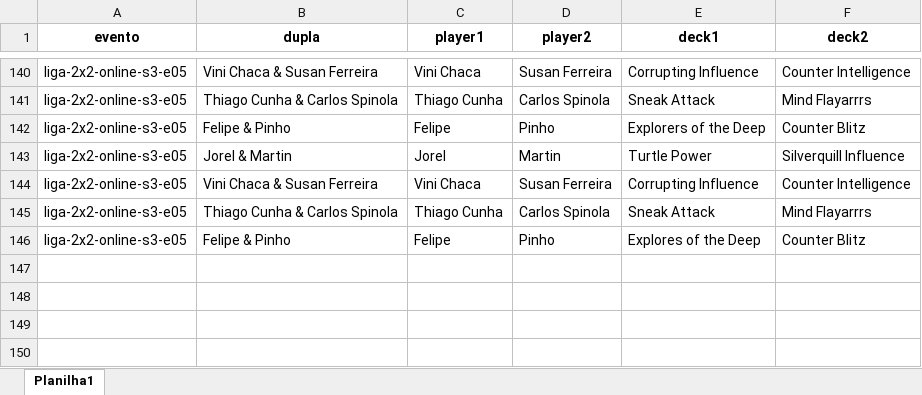
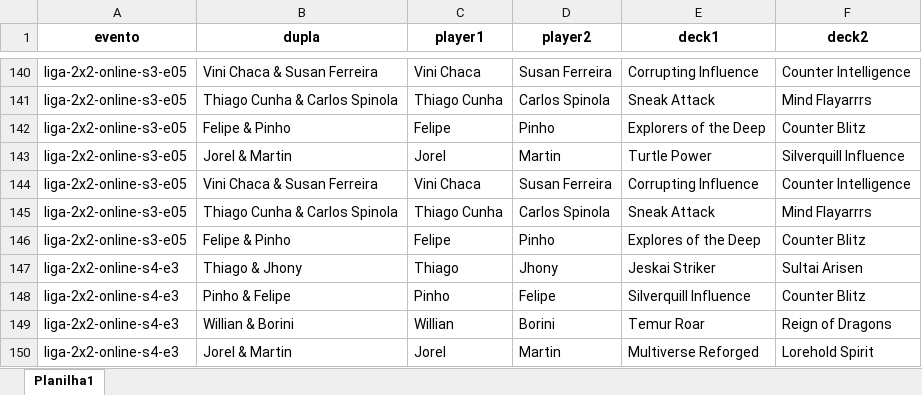
Before and after one commit to klapalcios-alt/preconauta, an Excel workbook: 2x2 online.xlsx, sheet Planilha1, drawn as a sheet; only a part is shown, gaps mark what is left out; values as stored, in another font and other column widths than the file's, no borders; the diff names each change by its address in the sheet, - before the commit and + after, or states it on an @@ line.

```diff
--- a/2x2 online.xlsx (sheet Planilha1)
+++ b/2x2 online.xlsx (sheet Planilha1)
+row 147: liga-2x2-online-s4-e3 | Thiago & Jhony | Thiago | Jhony | Jeskai Striker | Sultai Arisen
+row 148: liga-2x2-online-s4-e3 | Pinho & Felipe | Pinho | Felipe | Silverquill Influence | Counter Blitz
+row 149: liga-2x2-online-s4-e3 | Willian & Borini | Willian | Borini | Temur Roar | Reign of Dragons
+row 150: liga-2x2-online-s4-e3 | Jorel & Martin | Jorel | Martin | Multiverse Reforged | Lorehold Spirit
```
Also changed, not shown: 2x2 presencial.xlsx, 58 other files.
